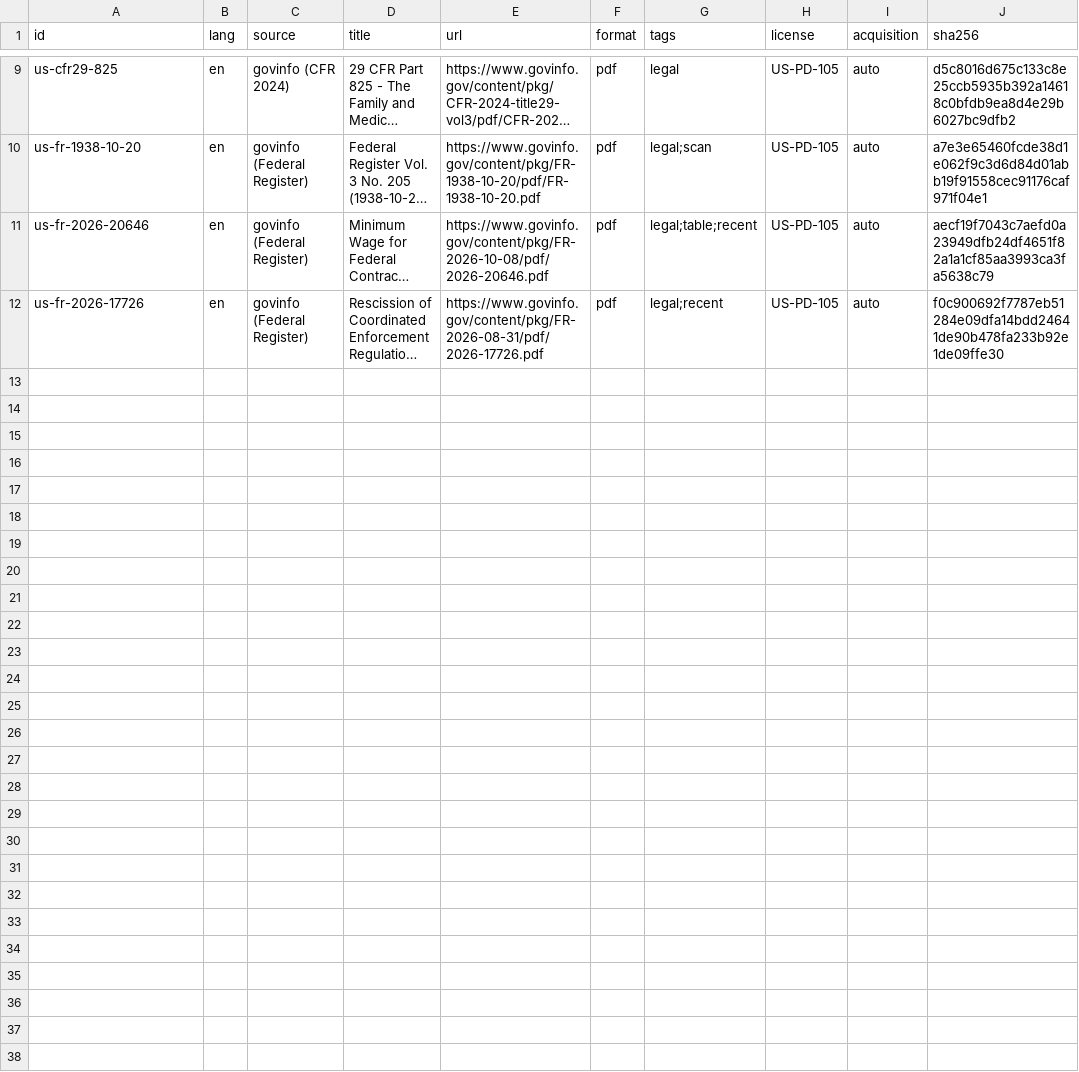
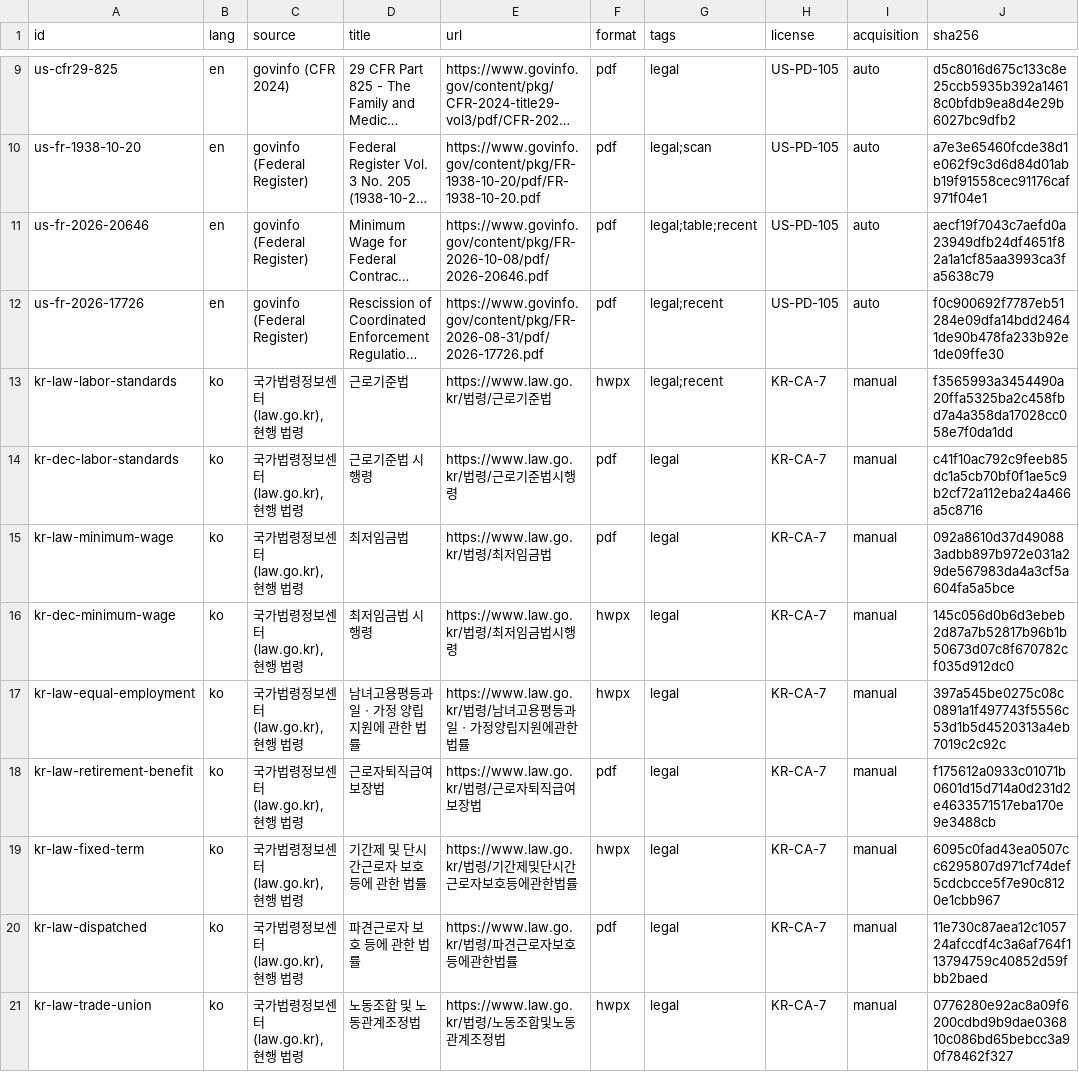
Before and after one commit to yosangjeong/sd-rag, a CSV file: data/manifest.csv, drawn as a sheet; only a part is shown, gaps mark what is left out; long unchanged cells end in …; the diff covers the shown part only; the diff names each change by its address in the sheet, - before the commit and + after, or states it on an @@ line.

```diff
--- a/data/manifest.csv
+++ b/data/manifest.csv
+row 13: kr-law-labor-standards | ko | 국가법령정보센터 (law.go.kr), 현행 법령 | 근로기준법 | https://www.law.go.kr/법령/근로기준법 | hwpx | legal;recent | KR-CA-7 | manual | f3565993a3454490a20ffa5325ba2c458fbd7a4a358da17028cc058e7f0da1dd
+row 14: kr-dec-labor-standards | ko | 국가법령정보센터 (law.go.kr), 현행 법령 | 근로기준법 시행령 | https://www.law.go.kr/법령/근로기준법시행령 | pdf | legal | KR-CA-7 | manual | c41f10ac792c9feeb85dc1a5cb70bf0f1ae5c9b2cf72a112eba24a466a5c8716
+row 15: kr-law-minimum-wage | ko | 국가법령정보센터 (law.go.kr), 현행 법령 | 최저임금법 | https://www.law.go.kr/법령/최저임금법 | pdf | legal | KR-CA-7 | manual | 092a8610d37d490883adbb897b972e031a29de567983da4a3cf5a604fa5a5bce
+row 16: kr-dec-minimum-wage | ko | 국가법령정보센터 (law.go.kr), 현행 법령 | 최저임금법 시행령 | https://www.law.go.kr/법령/최저임금법시행령 | hwpx | legal | KR-CA-7 | manual | 145c056d0b6d3ebeb2d87a7b52817b96b1b50673d07c8f670782cf035d912dc0
+row 17: kr-law-equal-employment | ko | 국가법령정보센터 (law.go.kr), 현행 법령 | 남녀고용평등과 일ㆍ가정 양립 지원에 관한 법률 | https://www.law.go.kr/법령/남녀고용평등과일ㆍ가정양립지원에관한법률 | hwpx | legal | KR-CA-7 | manual | 397a545be0275c08c0891a1f497743f5556c53d1b5d4520313a4eb7019c2c92c
+row 18: kr-law-retirement-benefit | ko | 국가법령정보센터 (law.go.kr), 현행 법령 | 근로자퇴직급여 보장법 | https://www.law.go.kr/법령/근로자퇴직급여보장법 | pdf | legal | KR-CA-7 | manual | f175612a0933c01071b0601d15d714a0d231d2e4633571517eba170e9e3488cb
+row 19: kr-law-fixed-term | ko | 국가법령정보센터 (law.go.kr), 현행 법령 | 기간제 및 단시간근로자 보호 등에 관한 법률 | https://www.law.go.kr/법령/기간제및단시간근로자보호등에관한법률 | hwpx | legal | KR-CA-7 | manual | 6095c0fad43ea0507cc6295807d971cf74def5cdcbcce5f7e90c8120e1cbb967
+row 20: kr-law-dispatched | ko | 국가법령정보센터 (law.go.kr), 현행 법령 | 파견근로자 보호 등에 관한 법률 | https://www.law.go.kr/법령/파견근로자보호등에관한법률 | pdf | legal | KR-CA-7 | manual | 11e730c87aea12c105724afccdf4c3a6af764f113794759c40852d59fbb2baed
+row 21: kr-law-trade-union | ko | 국가법령정보센터 (law.go.kr), 현행 법령 | 노동조합 및 노동관계조정법 | https://www.law.go.kr/법령/노동조합및노동관계조정법 | hwpx | legal | KR-CA-7 | manual | 0776280e92ac8a09f6200cdbd9b9dae036810c086bd65bebcc3a90f78462f327
```
Also changed, not shown: 9 added rows elsewhere in this file, 1 other file.
